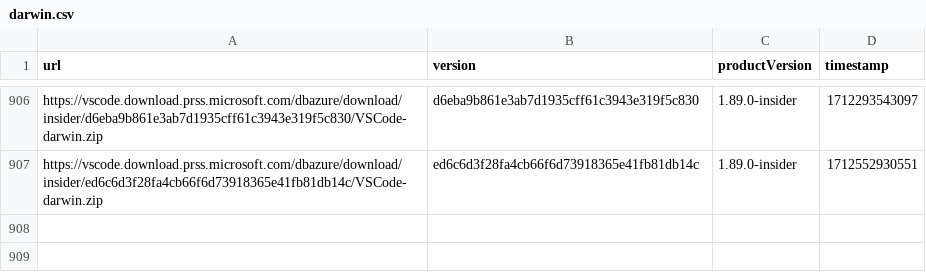
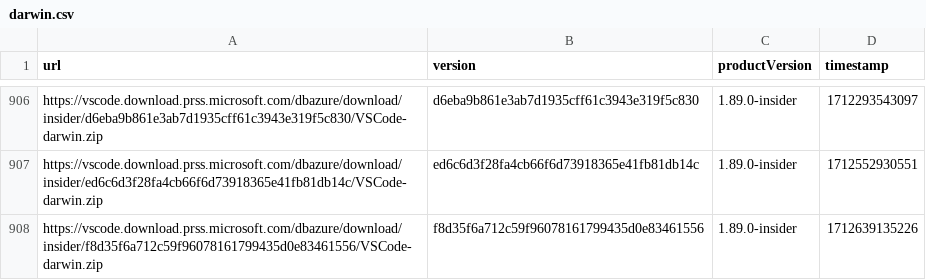
Before and after one commit to yamachu/vscode-insiders-tracker, a CSV file: darwin.csv, drawn as a sheet; only a part is shown, gaps mark what is left out; the diff names each change by its address in the sheet, - before the commit and + after, or states it on an @@ line.

```diff
--- a/darwin.csv
+++ b/darwin.csv
+row 908: https://vscode.download.prss.microsoft.com/dbazure/download/insider/f8d35f6a712c59f96078161799435d0e83461556/VSCode-darwin.zip | f8d35f6a712c59f96078161799435d0e83461556 | 1.89.0-insider | 1712639135226
```
